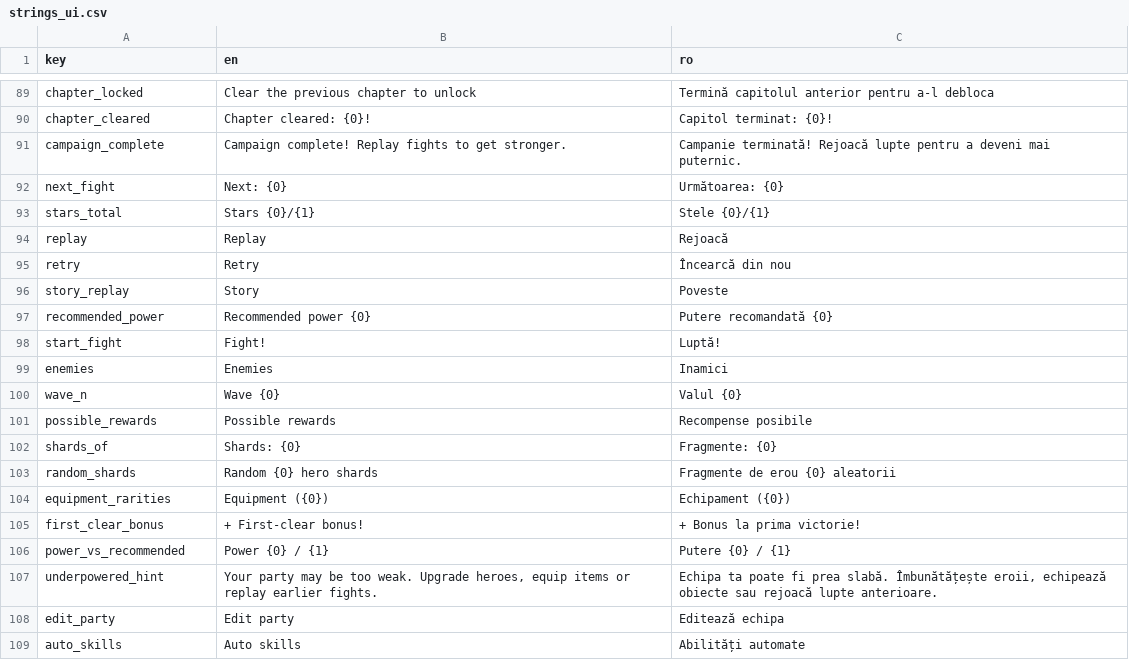
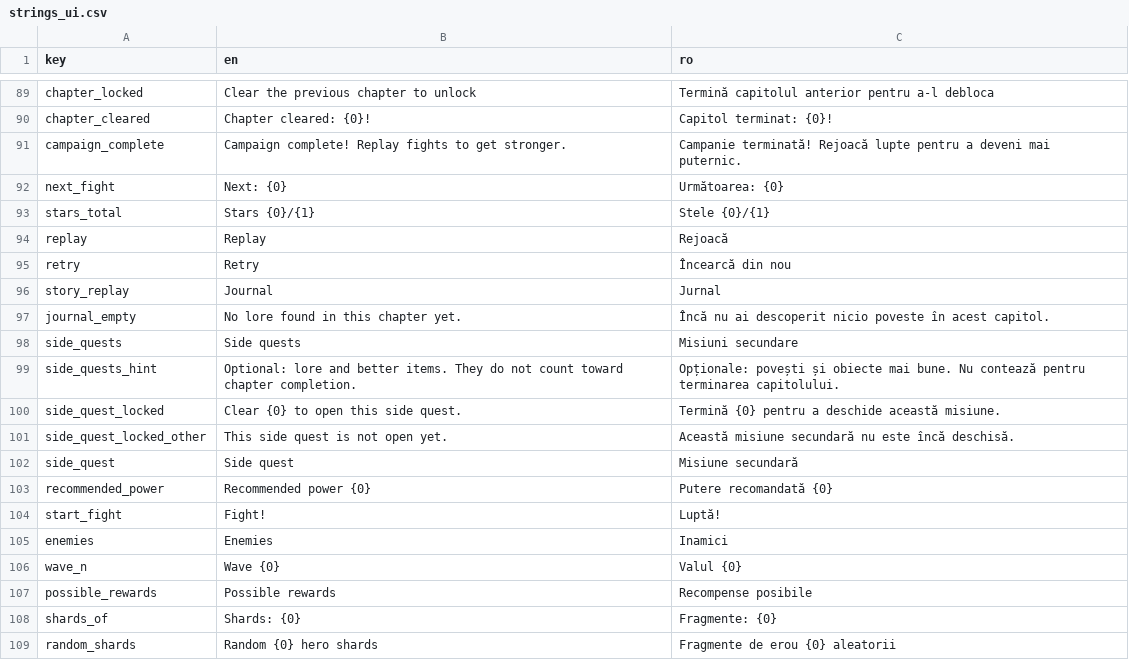
Before and after one commit to andreitdr/SquadFight, a CSV file: Assets/_Game/Resources/Localization/strings_ui.csv, drawn as a sheet; only a part is shown, gaps mark what is left out; the shorter side is filled out with more unchanged rows.

```diff
--- a/Assets/_Game/Resources/Localization/strings_ui.csv
+++ b/Assets/_Game/Resources/Localization/strings_ui.csv
@@ -95,3 +95,9 @@ replay,Replay,Rejoacă
 retry,Retry,Încearcă din nou
-story_replay,Story,Poveste
+story_replay,Journal,Jurnal
+journal_empty,No lore found in this chapter yet.,Încă nu ai descoperit nicio poveste în acest capitol.
+side_quests,Side quests,Misiuni secundare
+side_quests_hint,"Optional: lore and better items. They do not count toward chapter completion.","Opționale: povești și obiecte mai bune. Nu contează pentru terminarea capitolului."
+side_quest_locked,Clear {0} to open this side quest.,Termină {0} pentru a deschide această misiune.
+side_quest_locked_other,This side quest is not open yet.,Această misiune secundară nu este încă deschisă.
+side_quest,Side quest,Misiune secundară
 recommended_power,Recommended power {0},Putere recomandată {0}
```
Also changed, not shown: 13 other files.
